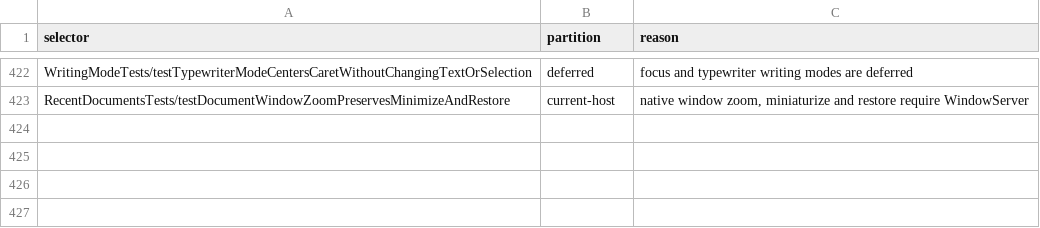
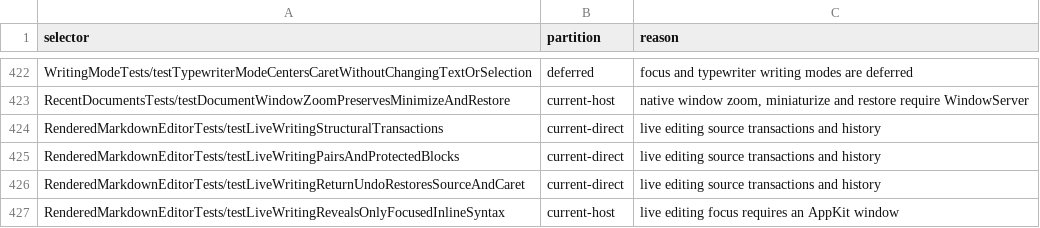
Before and after one commit to Eulimene/Inflow, a TSV file: code/quality/personal-xctest-scope.tsv, drawn as a sheet; only a part is shown, gaps mark what is left out; the diff names each change by its address in the sheet, - before the commit and + after, or states it on an @@ line.

Commit message:
Improve live Markdown editing gestures and inline syntax reveal

```diff
--- a/code/quality/personal-xctest-scope.tsv
+++ b/code/quality/personal-xctest-scope.tsv
+row 424: RenderedMarkdownEditorTests/testLiveWritingStructuralTransactions | current-direct | live editing source transactions and history
+row 425: RenderedMarkdownEditorTests/testLiveWritingPairsAndProtectedBlocks | current-direct | live editing source transactions and history
+row 426: RenderedMarkdownEditorTests/testLiveWritingReturnUndoRestoresSourceAndCaret | current-direct | live editing source transactions and history
+row 427: RenderedMarkdownEditorTests/testLiveWritingRevealsOnlyFocusedInlineSyntax | current-host | live editing focus requires an AppKit window
```
Also changed, not shown: 11 other files.
